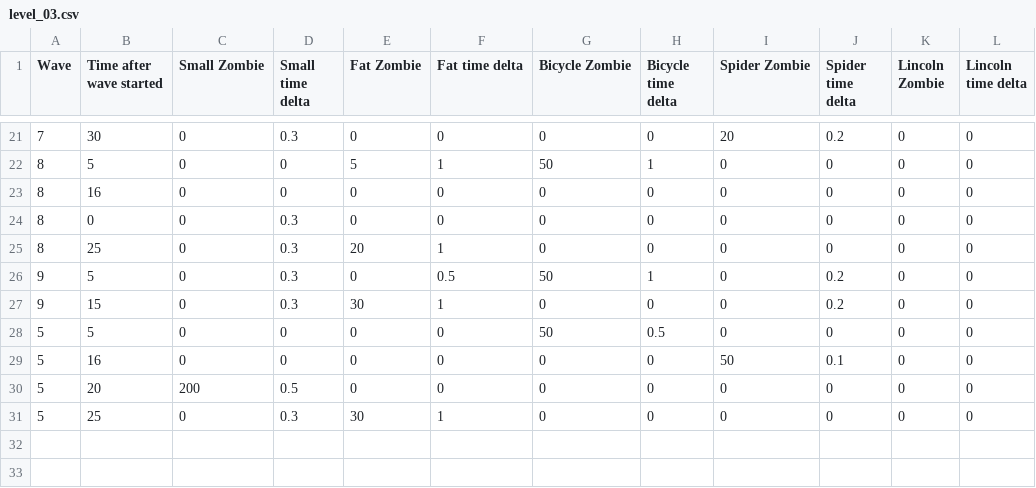
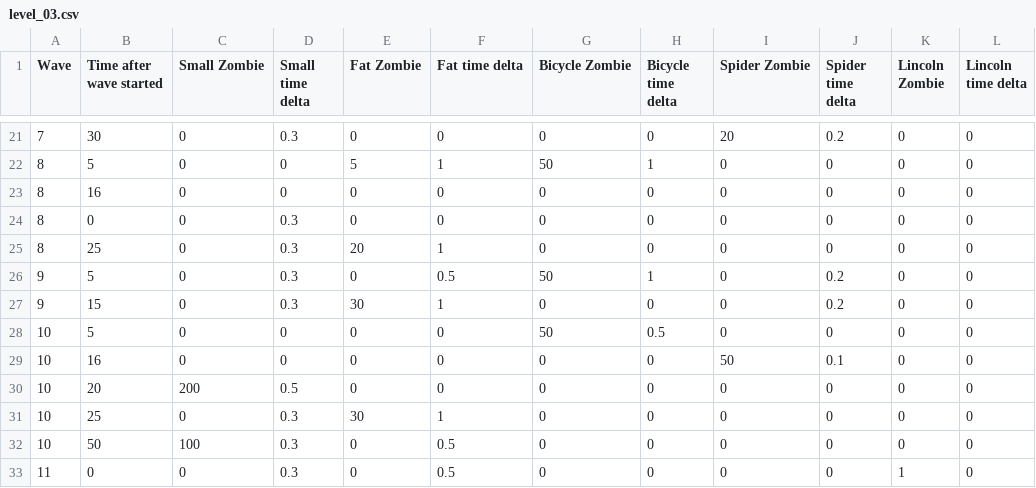
Before and after one commit to AnonymerNiklasistanonym/LudumDare41-DoeffingerCity, a CSV file: td-racing/core/assets/level/level_03.csv, drawn as a sheet; only a part is shown, gaps mark what is left out.

Commit message:
AddedLincolnToWave3

```diff
--- a/td-racing/core/assets/level/level_03.csv
+++ b/td-racing/core/assets/level/level_03.csv
@@ -27,5 +27,7 @@ Wave,Time after wave started,Small Zombie,Small time delta,Fat Zombie,Fat time d
 9,15,0,0.3,30,1,0,0,0,0.2,0,0
-5,5,0,0,0,0,50,0.5,0,0,0,0
-5,16,0,0,0,0,0,0,50,0.1,0,0
-5,20,200,0.5,0,0,0,0,0,0,0,0
-5,25,0,0.3,30,1,0,0,0,0,0,0
+10,5,0,0,0,0,50,0.5,0,0,0,0
+10,16,0,0,0,0,0,0,50,0.1,0,0
+10,20,200,0.5,0,0,0,0,0,0,0,0
+10,25,0,0.3,30,1,0,0,0,0,0,0
+10,50,100,0.3,0,0.5,0,0,0,0,0,0
+11,0,0,0.3,0,0.5,0,0,0,0,1,0
```
Also changed, not shown: 1 other file.
